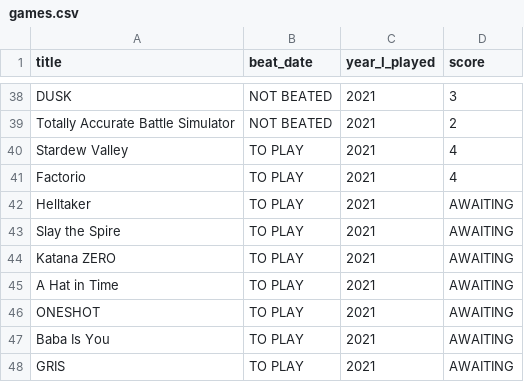
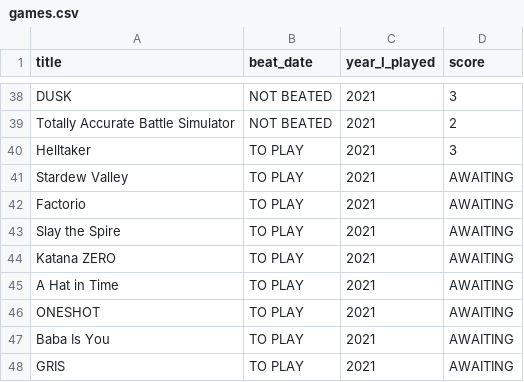
Before and after one commit to andredarcie/my-life-data, a CSV file: games.csv, drawn as a sheet; only a part is shown, gaps mark what is left out.

Commit message:
Update games.csv

```diff
--- a/games.csv
+++ b/games.csv
@@ -39,5 +39,5 @@ DUSK, NOT BEATED, 2021, 3
 Totally Accurate Battle Simulator, NOT BEATED, 2021, 2
-Stardew Valley, TO PLAY, 2021, 4
-Factorio, TO PLAY, 2021, 4
-Helltaker, TO PLAY, 2021, AWAITING
+Helltaker, TO PLAY, 2021, 3
+Stardew Valley, TO PLAY, 2021, AWAITING
+Factorio, TO PLAY, 2021, AWAITING
 Slay the Spire, TO PLAY, 2021, AWAITING
```
